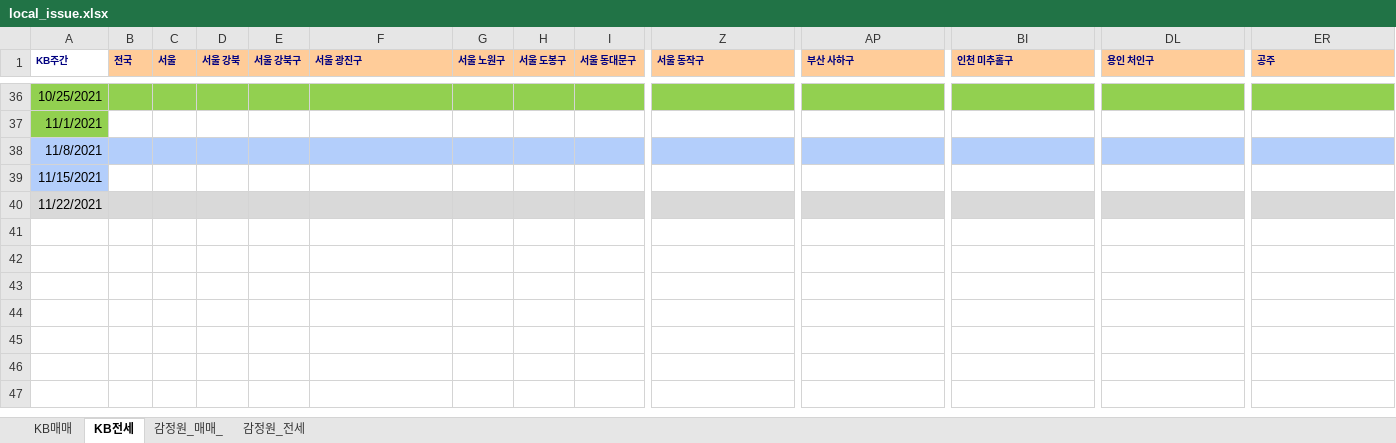
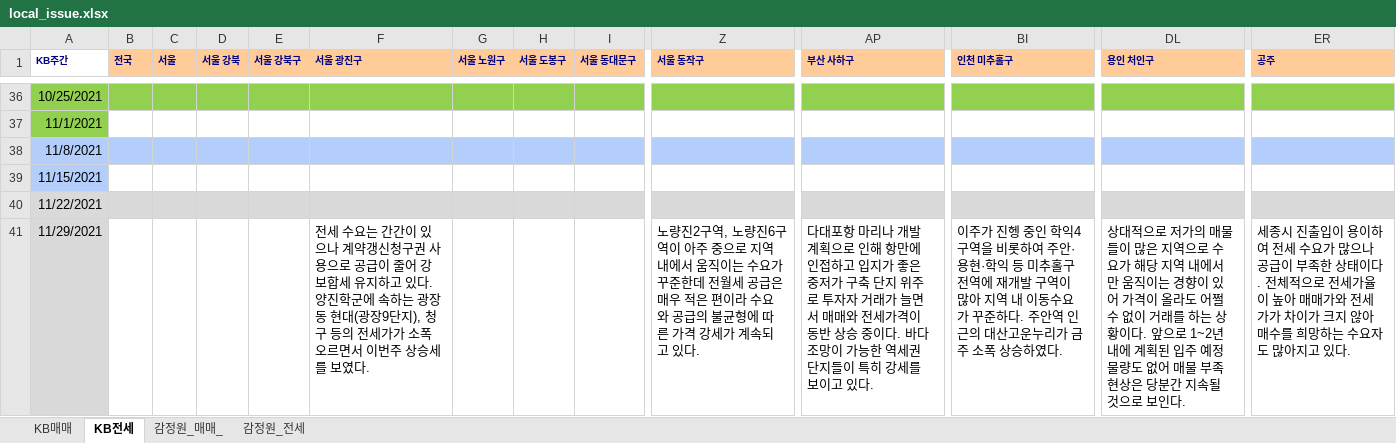
Before and after one commit to sizipusx/fundamental, an Excel workbook: files/local_issue.xlsx, sheet KB전세, drawn as a sheet; only a part is shown, gaps mark what is left out; values as stored, in another font and other column widths than the file's, no borders; rows hold the shown columns only; the diff names each change by its address in the sheet, - before the commit and + after, or states it on an @@ line.

Commit message:
Add files via upload

```diff
--- a/files/local_issue.xlsx (sheet KB전세)
+++ b/files/local_issue.xlsx (sheet KB전세)
+row 41: 11/29/2021 |  |  |  |  | 전세 수요는 간간이 있으나 계약갱신청구권 사용으로 공급이 줄어 강보합세 유지하고 있다. 양진학군에 속하는 광장동 현대(광장9단지), 청구 등의 전세가가 소폭 오르면서 이번주 상승세를 보였다. |  |  |  | 노량진2구역, 노량진6구역이 아주 중으로 지역 내에서 움직이는 수요가 꾸준한데 전월세 공급은 매우 적은 편이라 수요와 공급의 불균형에 따른 가격 강세가 계속되고 있다. | 다대포항 마리나 개발 계획으로 인해 항만에 인접하고 입지가 좋은 중저가 구축 단지 위주로 투자자 거래가 늘면서 매매와 전세가격이 동반 상승 중이다. 바다 조망이 가능한 역세권 단지들이 특히 강세를 보이고 있다. | 이주가 진헹 중인 학익4구역을 비롯하여 주안·용현·학익 등 미추홀구 전역에 재개발 구역이 많아 지역 내 이동수요가 꾸준하다. 주안역 인근의 대산고운누리가 금주 소폭 상승하였다. | 상대적으로 저가의 매물들이 많은 지역으로 수요가 해당 지역 내에서만 움직이는 경향이 있어 가격이 올라도 어쩔 수 없이 거래를 하는 상황이다. 앞으로 1~2년 내에 계획된 입주 예정 물량도 없어 매물 부족 현상은 당분간 지속될 것으로 보인다. | 세종시 진출입이 용이하여 전세 수요가 많으나 공급이 부족한 상태이다. 전체적으로 전세가율이 높아 매매가와 전세가가 차이가 크지 않아 매수를 희망하는 수요자도 많아지고 있다.
```
Also changed, not shown: sheet KB매매.
